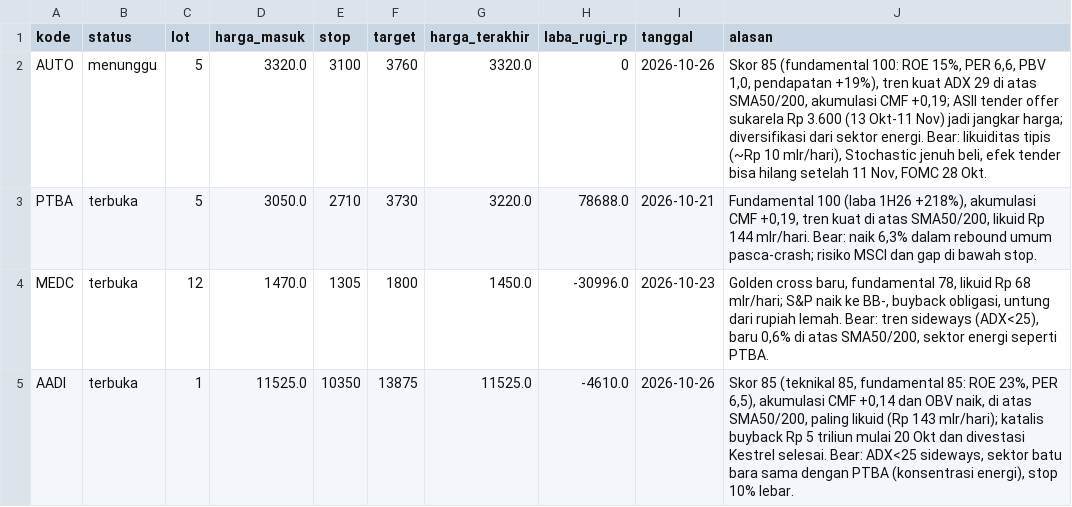
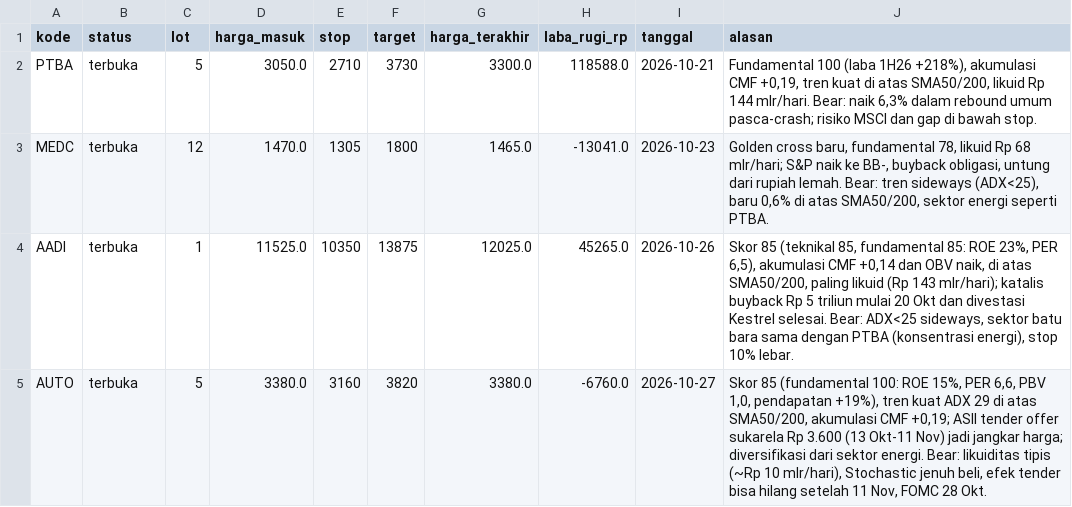
Before and after one commit to aamutakaliman-gif/TradingAgents, a CSV file: idx_bot/paper/dashboard/posisi.csv, drawn as a sheet.

```diff
--- a/idx_bot/paper/dashboard/posisi.csv
+++ b/idx_bot/paper/dashboard/posisi.csv
@@ -1,5 +1,5 @@
 kode,status,lot,harga_masuk,stop,target,harga_terakhir,laba_rugi_rp,tanggal,alasan
-AUTO,menunggu,5,3320.0,3100,3760,3320.0,0,2026-10-26,"Skor 85 (fundamental 100: ROE 15%, PER 6,6, PBV 1,0, pendapatan +19%), tren kuat ADX 29 di atas SMA50/200, akumulasi CMF +0,19; ASII tender offer sukarela Rp 3.600 (13 Okt-11 Nov) jadi jangkar harga; diversifikasi dari sektor energi. Bear: likuiditas tipis (~Rp 10 mlr/hari), Stochastic jenuh beli, efek tender bisa hilang setelah 11 Nov, FOMC 28 Okt."
-PTBA,terbuka,5,3050.0,2710,3730,3220.0,78688.0,2026-10-21,"Fundamental 100 (laba 1H26 +218%), akumulasi CMF +0,19, tren kuat di atas SMA50/200, likuid Rp 144 mlr/hari. Bear: naik 6,3% dalam rebound umum pasca-crash; risiko MSCI dan gap di bawah stop."
-MEDC,terbuka,12,1470.0,1305,1800,1450.0,-30996.0,2026-10-23,"Golden cross baru, fundamental 78, likuid Rp 68 mlr/hari; S&P naik ke BB-, buyback obligasi, untung dari rupiah lemah. Bear: tren sideways (ADX<25), baru 0,6% di atas SMA50/200, sektor energi seperti PTBA."
-AADI,terbuka,1,11525.0,10350,13875,11525.0,-4610.0,2026-10-26,"Skor 85 (teknikal 85, fundamental 85: ROE 23%, PER 6,5), akumulasi CMF +0,14 dan OBV naik, di atas SMA50/200, paling likuid (Rp 143 mlr/hari); katalis buyback Rp 5 triliun mulai 20 Okt dan divestasi Kestrel selesai. Bear: ADX<25 sideways, sektor batu bara sama dengan PTBA (konsentrasi energi), stop 10% lebar."
+PTBA,terbuka,5,3050.0,2710,3730,3300.0,118588.0,2026-10-21,"Fundamental 100 (laba 1H26 +218%), akumulasi CMF +0,19, tren kuat di atas SMA50/200, likuid Rp 144 mlr/hari. Bear: naik 6,3% dalam rebound umum pasca-crash; risiko MSCI dan gap di bawah stop."
+MEDC,terbuka,12,1470.0,1305,1800,1465.0,-13041.0,2026-10-23,"Golden cross baru, fundamental 78, likuid Rp 68 mlr/hari; S&P naik ke BB-, buyback obligasi, untung dari rupiah lemah. Bear: tren sideways (ADX<25), baru 0,6% di atas SMA50/200, sektor energi seperti PTBA."
+AADI,terbuka,1,11525.0,10350,13875,12025.0,45265.0,2026-10-26,"Skor 85 (teknikal 85, fundamental 85: ROE 23%, PER 6,5), akumulasi CMF +0,14 dan OBV naik, di atas SMA50/200, paling likuid (Rp 143 mlr/hari); katalis buyback Rp 5 triliun mulai 20 Okt dan divestasi Kestrel selesai. Bear: ADX<25 sideways, sektor batu bara sama dengan PTBA (konsentrasi energi), stop 10% lebar."
+AUTO,terbuka,5,3380.0,3160,3820,3380.0,-6760.0,2026-10-27,"Skor 85 (fundamental 100: ROE 15%, PER 6,6, PBV 1,0, pendapatan +19%), tren kuat ADX 29 di atas SMA50/200, akumulasi CMF +0,19; ASII tender offer sukarela Rp 3.600 (13 Okt-11 Nov) jadi jangkar harga; diversifikasi dari sektor energi. Bear: likuiditas tipis (~Rp 10 mlr/hari), Stochastic jenuh beli, efek tender bisa hilang setelah 11 Nov, FOMC 28 Okt."
```
Also changed, not shown: 2 other files.
